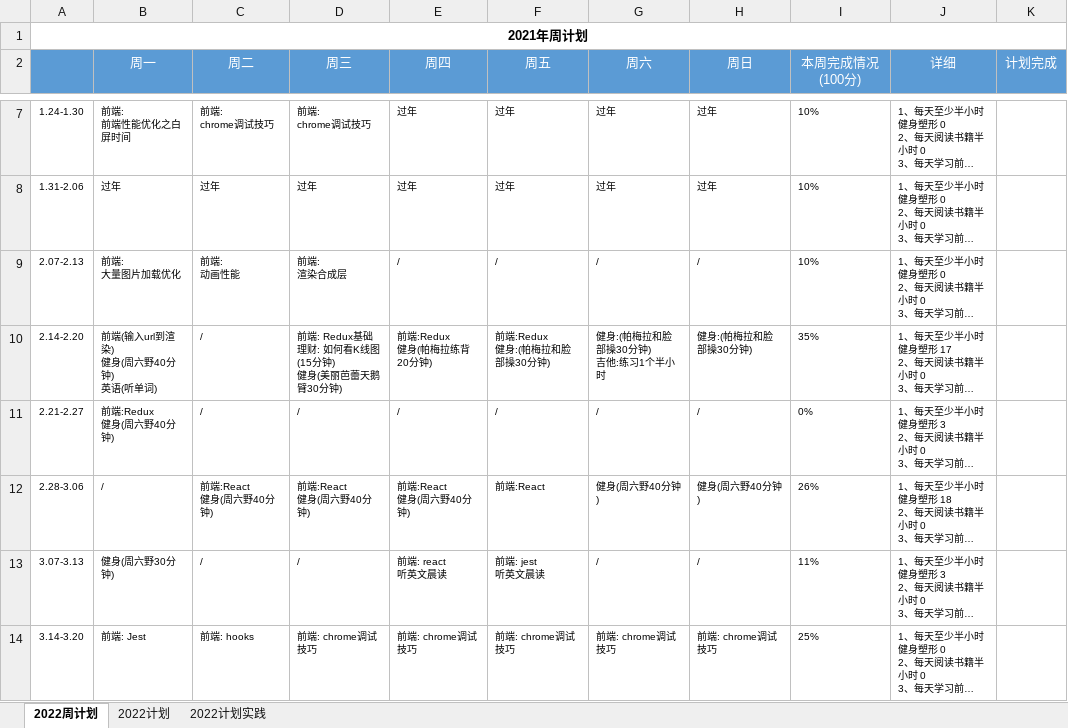
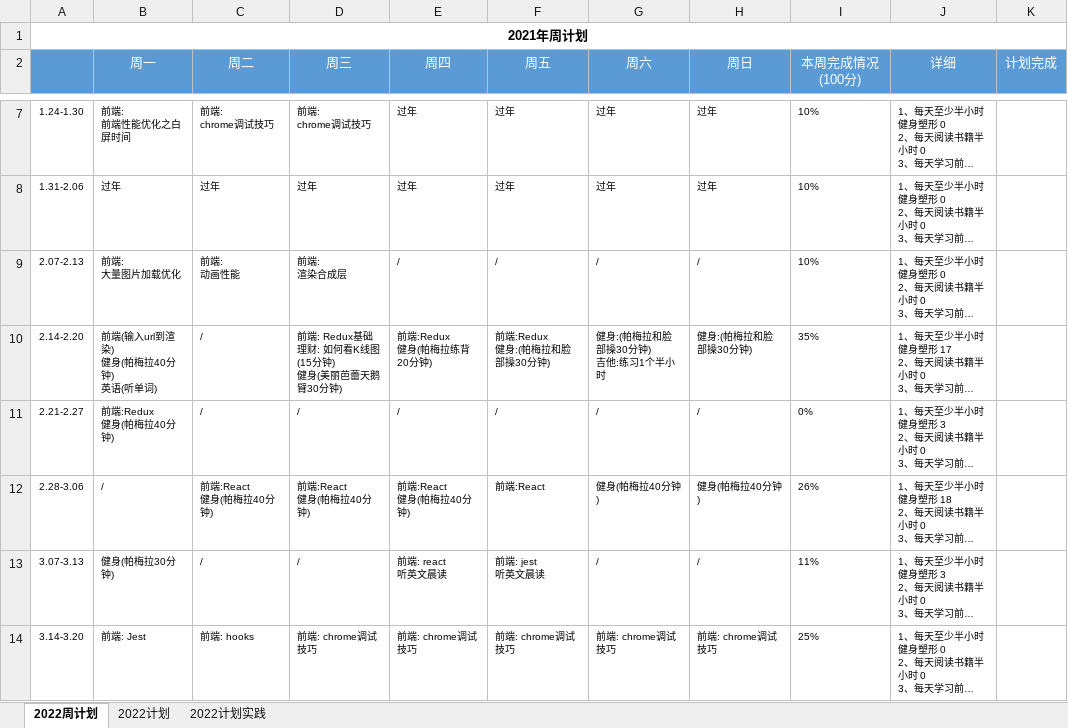
Before and after one commit to putao88/Document, an Excel workbook: docs/年终总结/2022年个人计划/2022年计划.xlsx, sheet 2022周计划, drawn as a sheet; only a part is shown, gaps mark what is left out; long unchanged cells end in …; values as stored, in another font and other column widths than the file's, no borders; conditional formats not drawn; ↵ is a line break in a cell; the diff covers the shown part only; the diff names each change by its address in the sheet, - before the commit and + after, or states it on an @@ line.

```diff
--- a/docs/年终总结/2022年个人计划/2022年计划.xlsx (sheet 2022周计划)
+++ b/docs/年终总结/2022年个人计划/2022年计划.xlsx (sheet 2022周计划)
-B10 (周一): 前端(输入url到渲染) ↵ 健身(周六野40分钟) ↵ 英语(听单词)
+B10 (周一): 前端(输入url到渲染) ↵ 健身(帕梅拉40分钟) ↵ 英语(听单词)
-B11 (周一): 前端:Redux ↵ 健身(周六野40分钟)
+B11 (周一): 前端:Redux ↵ 健身(帕梅拉40分钟)
-C12 (周二): 前端:React ↵ 健身(周六野40分钟)
+C12 (周二): 前端:React ↵ 健身(帕梅拉40分钟)
-D12 (周三): 前端:React ↵ 健身(周六野40分钟)
+D12 (周三): 前端:React ↵ 健身(帕梅拉40分钟)
-E12 (周四): 前端:React ↵ 健身(周六野40分钟)
+E12 (周四): 前端:React ↵ 健身(帕梅拉40分钟)
-G12 (周六): 健身(周六野40分钟)
+G12 (周六): 健身(帕梅拉40分钟)
-H12 (周日): 健身(周六野40分钟)
+H12 (周日): 健身(帕梅拉40分钟)
-B13 (周一): 健身(周六野30分钟)
+B13 (周一): 健身(帕梅拉30分钟)
```
Also changed, not shown: 2 added rows and 8 edited cells elsewhere in this sheet, 7 other files.
